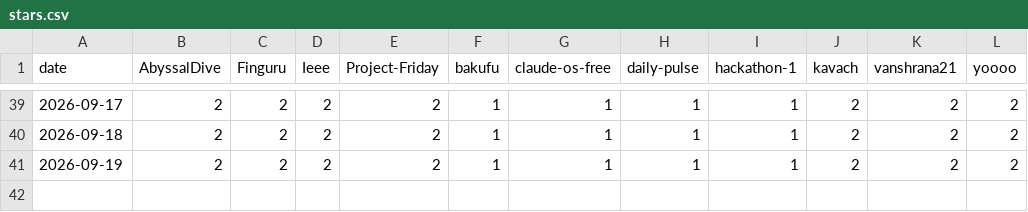
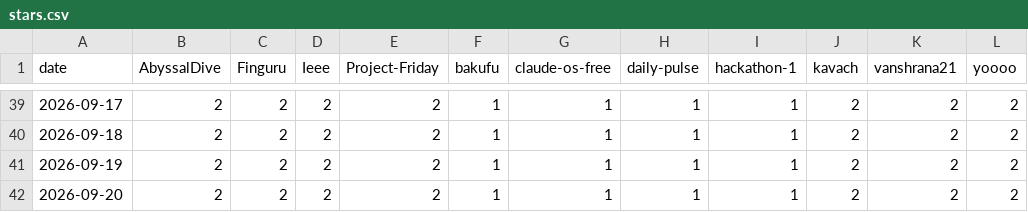
Before and after one commit to vanshrana21/daily-pulse, a CSV file: data/stars.csv, drawn as a sheet; only a part is shown, gaps mark what is left out; the diff names each change by its address in the sheet, - before the commit and + after, or states it on an @@ line.

Commit message:
data: update star history

```diff
--- a/data/stars.csv
+++ b/data/stars.csv
+row 42: 2026-09-20 | 2 | 2 | 2 | 2 | 1 | 1 | 1 | 1 | 2 | 2 | 2
```
